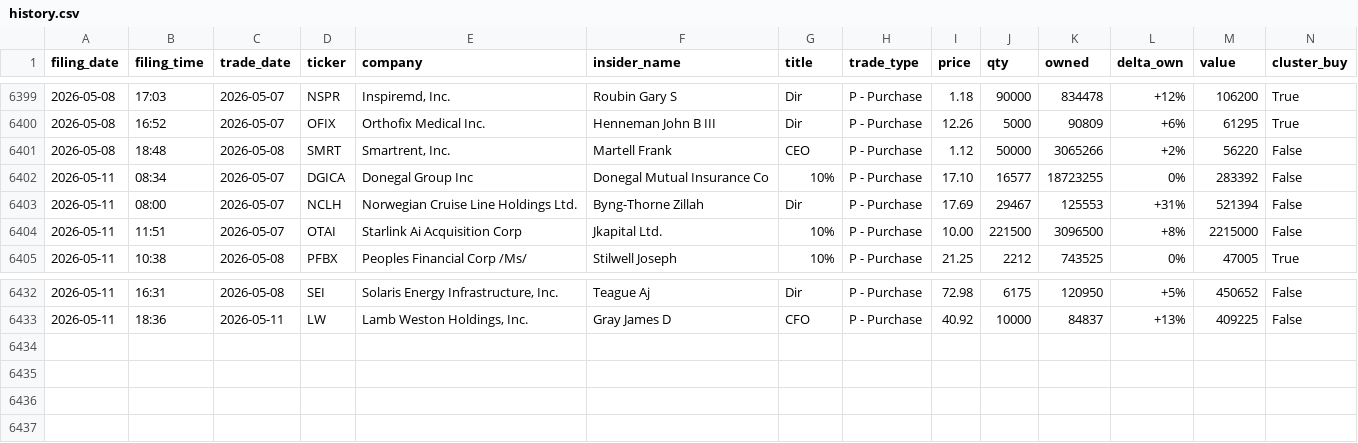
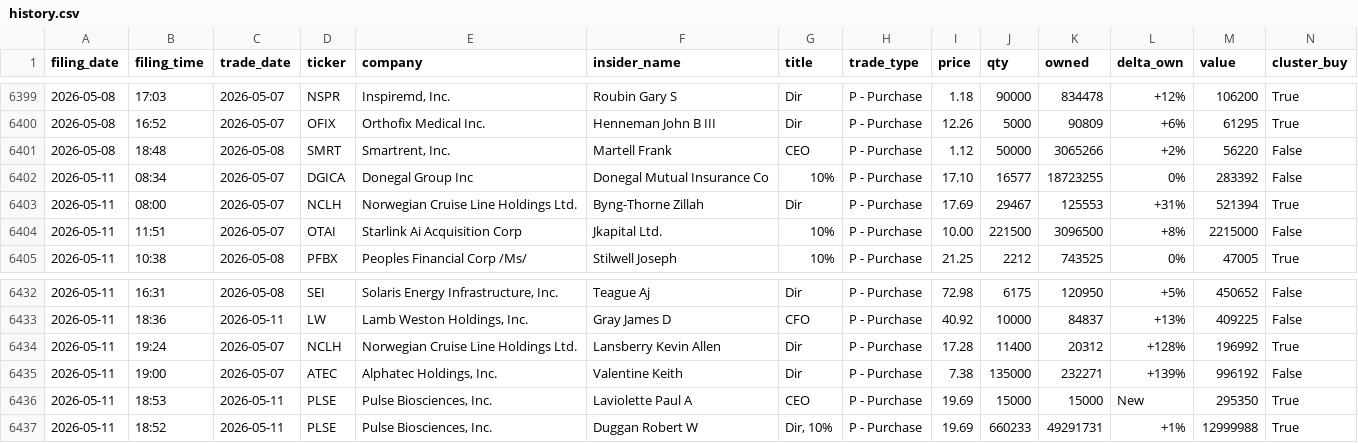
Before and after one commit to insideredgepro/insideredgepro.github.io, a CSV file: data/history.csv, drawn as a sheet; only a part is shown, gaps mark what is left out.

```diff
--- a/data/history.csv
+++ b/data/history.csv
@@ -6402,3 +6402,3 @@ filing_date,filing_time,trade_date,ticker,company,insider_name,title,trade_type,
 2026-05-11,08:34,2026-05-07,DGICA,Donegal Group Inc,Donegal Mutual Insurance Co,10%,P - Purchase,17.10,16577,18723255,0%,283392,False
-2026-05-11,08:00,2026-05-07,NCLH,Norwegian Cruise Line Holdings Ltd.,Byng-Thorne Zillah,Dir,P - Purchase,17.69,29467,125553,+31%,521394,False
+2026-05-11,08:00,2026-05-07,NCLH,Norwegian Cruise Line Holdings Ltd.,Byng-Thorne Zillah,Dir,P - Purchase,17.69,29467,125553,+31%,521394,True
 2026-05-11,11:51,2026-05-07,OTAI,Starlink Ai Acquisition Corp,Jkapital Ltd.,10%,P - Purchase,10.00,221500,3096500,+8%,2215000,False
@@ -6433 +6433,5 @@ filing_date,filing_time,trade_date,ticker,company,insider_name,title,trade_type,
 2026-05-11,18:36,2026-05-11,LW,"Lamb Weston Holdings, Inc.",Gray James D,CFO,P - Purchase,40.92,10000,84837,+13%,409225,False
+2026-05-11,19:24,2026-05-07,NCLH,Norwegian Cruise Line Holdings Ltd.,Lansberry Kevin Allen,Dir,P - Purchase,17.28,11400,20312,+128%,196992,True
+2026-05-11,19:00,2026-05-07,ATEC,"Alphatec Holdings, Inc.",Valentine Keith,Dir,P - Purchase,7.38,135000,232271,+139%,996192,False
+2026-05-11,18:53,2026-05-11,PLSE,"Pulse Biosciences, Inc.",Laviolette Paul A,CEO,P - Purchase,19.69,15000,15000,New,295350,True
+2026-05-11,18:52,2026-05-11,PLSE,"Pulse Biosciences, Inc.",Duggan Robert W,"Dir, 10%",P - Purchase,19.69,660233,49291731,+1%,12999988,True
```
Also changed, not shown: 3 other files.
